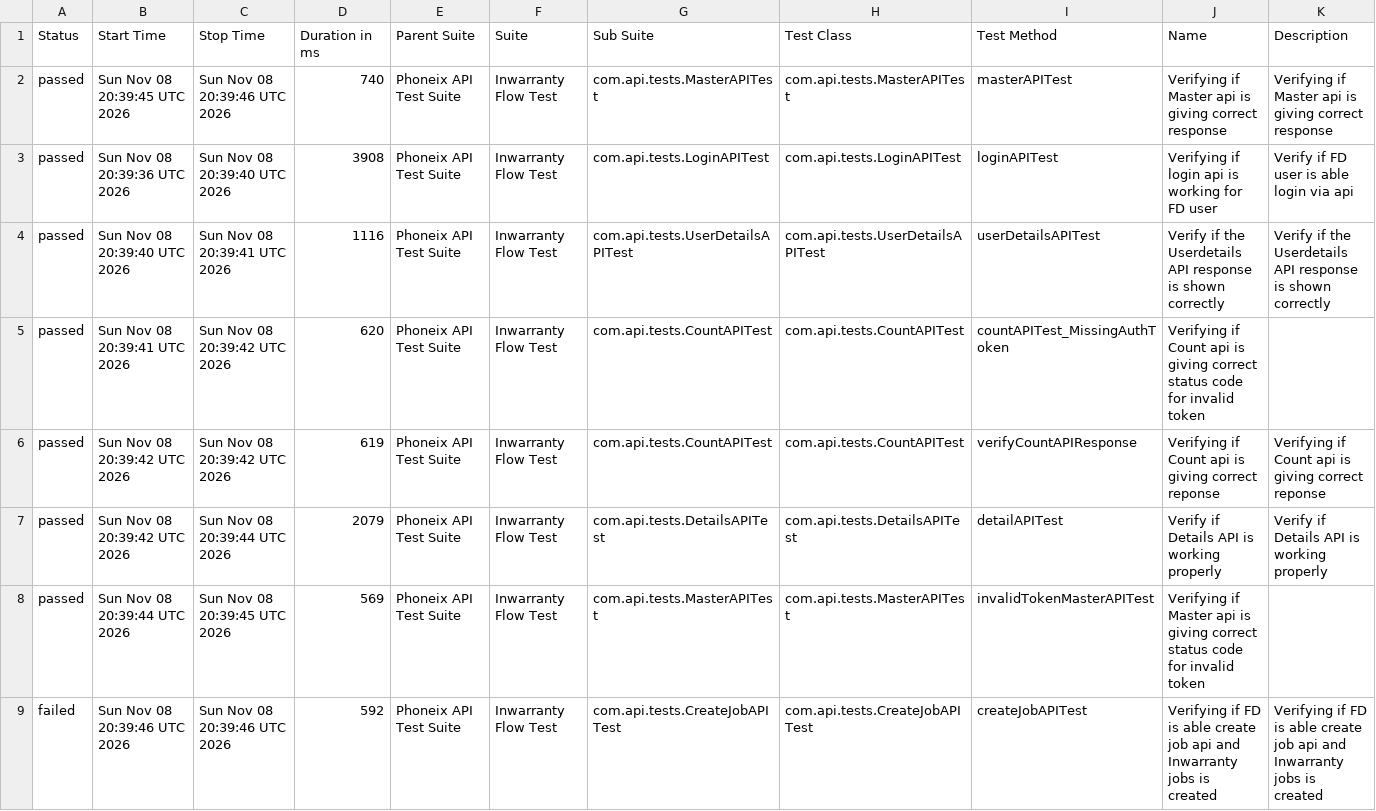
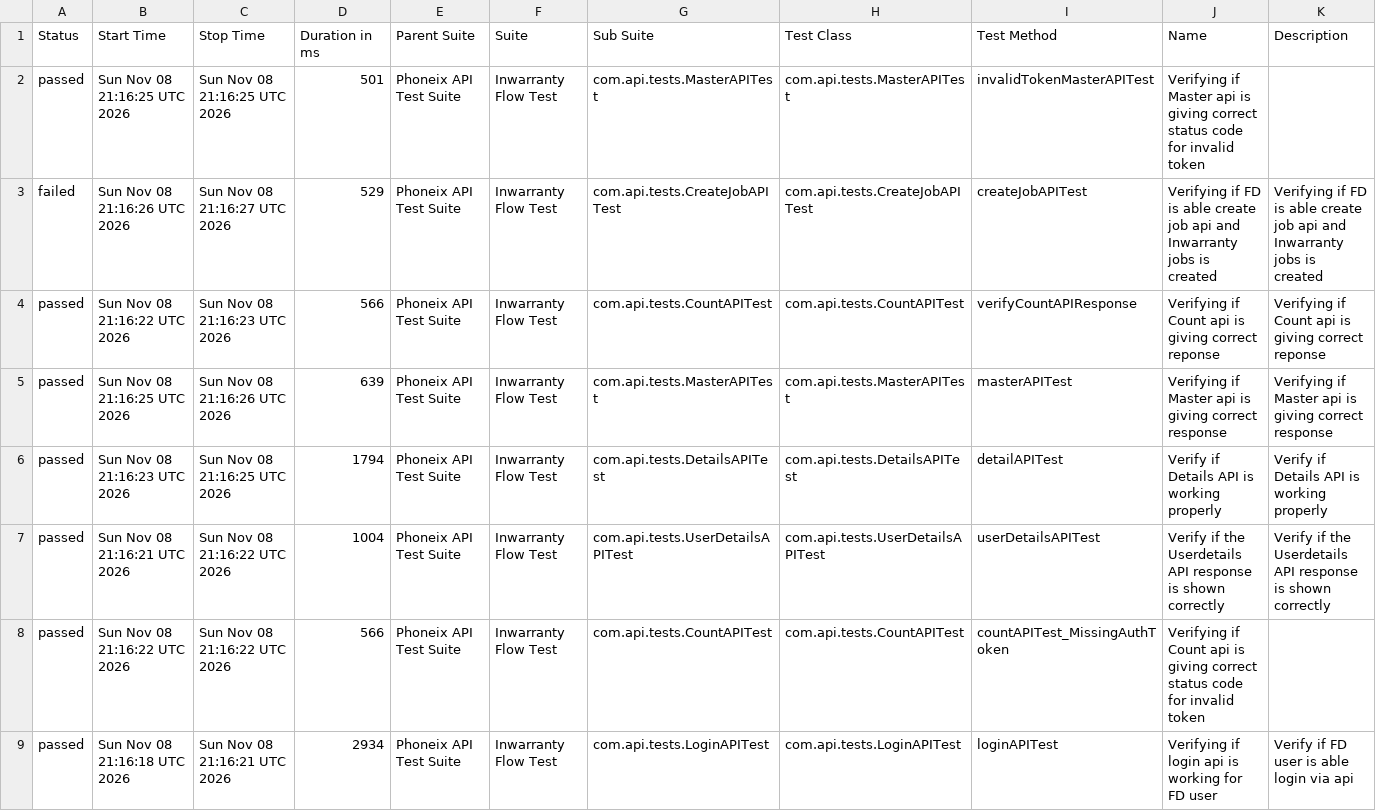
Before and after one commit to syed-sabir75/PhonexTestAutomationFramework, a CSV file: data/suites.csv, drawn as a sheet.

```diff
--- a/data/suites.csv
+++ b/data/suites.csv
@@ -1,9 +1,9 @@
 "Status","Start Time","Stop Time","Duration in ms","Parent Suite","Suite","Sub Suite","Test Class","Test Method","Name","Description"
-"passed","Sun Nov 08 20:39:45 UTC 2026","Sun Nov 08 20:39:46 UTC 2026","740","Phoneix API Test Suite","Inwarranty Flow Test","com.api.tests.MasterAPITest","com.api.tests.MasterAPITest","masterAPITest","Verifying if Master api is giving correct response","Verifying if Master api is giving correct response"
-"passed","Sun Nov 08 20:39:36 UTC 2026","Sun Nov 08 20:39:40 UTC 2026","3908","Phoneix API Test Suite","Inwarranty Flow Test","com.api.tests.LoginAPITest","com.api.tests.LoginAPITest","loginAPITest","Verifying if login api is working for FD user","Verify if FD user is able login via api"
-"passed","Sun Nov 08 20:39:40 UTC 2026","Sun Nov 08 20:39:41 UTC 2026","1116","Phoneix API Test Suite","Inwarranty Flow Test","com.api.tests.UserDetailsAPITest","com.api.tests.UserDetailsAPITest","userDetailsAPITest","Verify if the Userdetails API response is shown correctly","Verify if the Userdetails API response is shown correctly"
-"passed","Sun Nov 08 20:39:41 UTC 2026","Sun Nov 08 20:39:42 UTC 2026","620","Phoneix API Test Suite","Inwarranty Flow Test","com.api.tests.CountAPITest","com.api.tests.CountAPITest","countAPITest_MissingAuthToken","Verifying if Count api is giving correct status code for invalid token",""
-"passed","Sun Nov 08 20:39:42 UTC 2026","Sun Nov 08 20:39:42 UTC 2026","619","Phoneix API Test Suite","Inwarranty Flow Test","com.api.tests.CountAPITest","com.api.tests.CountAPITest","verifyCountAPIResponse","Verifying if Count api is giving correct reponse","Verifying if Count api is giving correct reponse"
-"passed","Sun Nov 08 20:39:42 UTC 2026","Sun Nov 08 20:39:44 UTC 2026","2079","Phoneix API Test Suite","Inwarranty Flow Test","com.api.tests.DetailsAPITest","com.api.tests.DetailsAPITest","detailAPITest","Verify if Details API is working properly","Verify if Details API is working properly"
-"passed","Sun Nov 08 20:39:44 UTC 2026","Sun Nov 08 20:39:45 UTC 2026","569","Phoneix API Test Suite","Inwarranty Flow Test","com.api.tests.MasterAPITest","com.api.tests.MasterAPITest","invalidTokenMasterAPITest","Verifying if Master api is giving correct status code for invalid token",""
-"failed","Sun Nov 08 20:39:46 UTC 2026","Sun Nov 08 20:39:46 UTC 2026","592","Phoneix API Test Suite","Inwarranty Flow Test","com.api.tests.CreateJobAPITest","com.api.tests.CreateJobAPITest","createJobAPITest","Verifying if FD is able create job api and Inwarranty jobs is created","Verifying if FD is able create job api and Inwarranty jobs is created"
+"passed","Sun Nov 08 21:16:25 UTC 2026","Sun Nov 08 21:16:25 UTC 2026","501","Phoneix API Test Suite","Inwarranty Flow Test","com.api.tests.MasterAPITest","com.api.tests.MasterAPITest","invalidTokenMasterAPITest","Verifying if Master api is giving correct status code for invalid token",""
+"failed","Sun Nov 08 21:16:26 UTC 2026","Sun Nov 08 21:16:27 UTC 2026","529","Phoneix API Test Suite","Inwarranty Flow Test","com.api.tests.CreateJobAPITest","com.api.tests.CreateJobAPITest","createJobAPITest","Verifying if FD is able create job api and Inwarranty jobs is created","Verifying if FD is able create job api and Inwarranty jobs is created"
+"passed","Sun Nov 08 21:16:22 UTC 2026","Sun Nov 08 21:16:23 UTC 2026","566","Phoneix API Test Suite","Inwarranty Flow Test","com.api.tests.CountAPITest","com.api.tests.CountAPITest","verifyCountAPIResponse","Verifying if Count api is giving correct reponse","Verifying if Count api is giving correct reponse"
+"passed","Sun Nov 08 21:16:25 UTC 2026","Sun Nov 08 21:16:26 UTC 2026","639","Phoneix API Test Suite","Inwarranty Flow Test","com.api.tests.MasterAPITest","com.api.tests.MasterAPITest","masterAPITest","Verifying if Master api is giving correct response","Verifying if Master api is giving correct response"
+"passed","Sun Nov 08 21:16:23 UTC 2026","Sun Nov 08 21:16:25 UTC 2026","1794","Phoneix API Test Suite","Inwarranty Flow Test","com.api.tests.DetailsAPITest","com.api.tests.DetailsAPITest","detailAPITest","Verify if Details API is working properly","Verify if Details API is working properly"
+"passed","Sun Nov 08 21:16:21 UTC 2026","Sun Nov 08 21:16:22 UTC 2026","1004","Phoneix API Test Suite","Inwarranty Flow Test","com.api.tests.UserDetailsAPITest","com.api.tests.UserDetailsAPITest","userDetailsAPITest","Verify if the Userdetails API response is shown correctly","Verify if the Userdetails API response is shown correctly"
+"passed","Sun Nov 08 21:16:22 UTC 2026","Sun Nov 08 21:16:22 UTC 2026","566","Phoneix API Test Suite","Inwarranty Flow Test","com.api.tests.CountAPITest","com.api.tests.CountAPITest","countAPITest_MissingAuthToken","Verifying if Count api is giving correct status code for invalid token",""
+"passed","Sun Nov 08 21:16:18 UTC 2026","Sun Nov 08 21:16:21 UTC 2026","2934","Phoneix API Test Suite","Inwarranty Flow Test","com.api.tests.LoginAPITest","com.api.tests.LoginAPITest","loginAPITest","Verifying if login api is working for FD user","Verify if FD user is able login via api"
```
Also changed, not shown: data/behaviors.csv, 50 other files.
